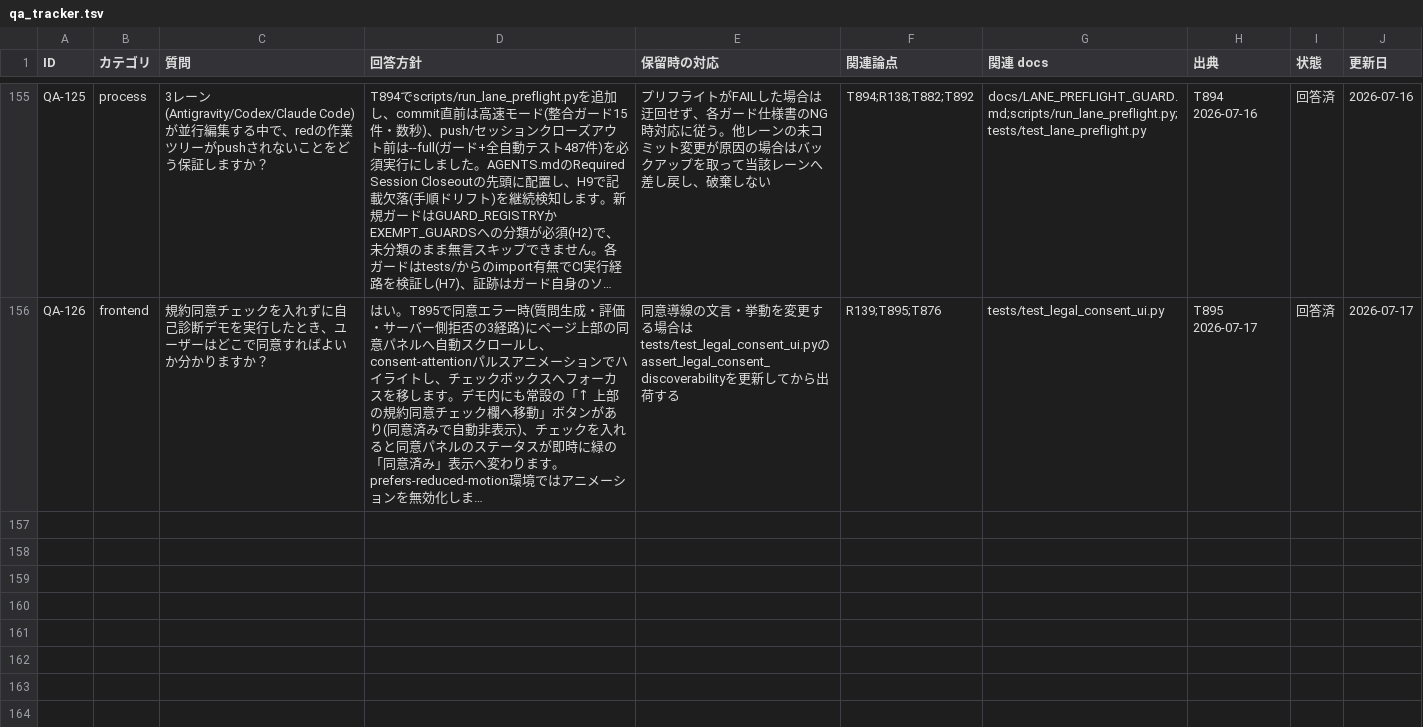
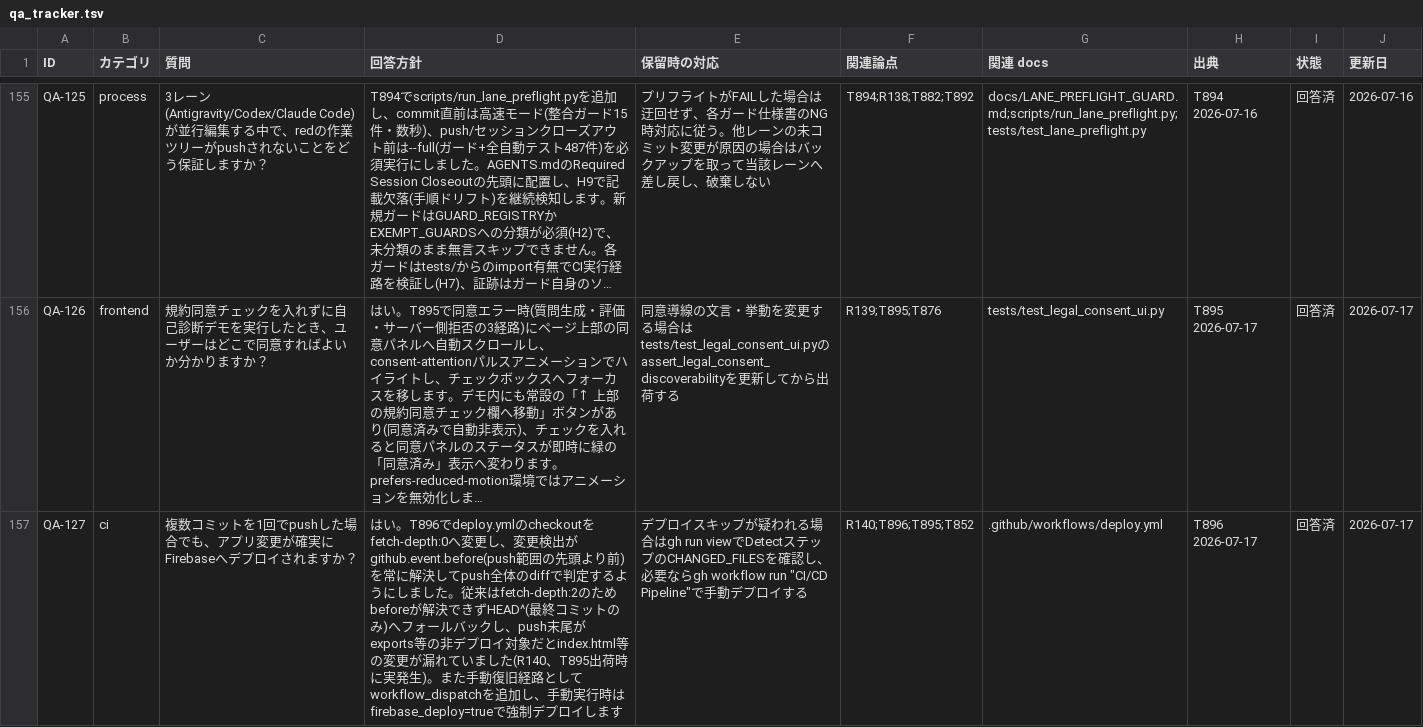
Before and after one commit to kanta13jp1/mighty-link-ai-connect, a TSV file: data/qa_tracker.tsv, drawn as a sheet; only a part is shown, gaps mark what is left out; long unchanged cells end in …; the diff names each change by its address in the sheet, - before the commit and + after, or states it on an @@ line.

```diff
--- a/data/qa_tracker.tsv
+++ b/data/qa_tracker.tsv
+row 157: QA-127 | ci | 複数コミットを1回でpushした場合でも、アプリ変更が確実にFirebaseへデプロイされますか？ | はい。T896でdeploy.ymlのcheckoutをfetch-depth:0へ変更し、変更検出がgithub.event.before(push範囲の先頭より前)を常に解決してpush全体のdiffで判定するようにしました。従来はfetch-depth:2のためbeforeが解決できずHEAD^(最終コミットのみ)へフォールバックし、push末尾がexports等の非デプロイ対象だとindex.html等の変更が漏れていました(R140、T895出荷時に実発生)。また手動復旧経路としてworkflow_dispatchを追加し、手動実行時はfirebase_deploy=trueで強制デプロイします | デプロイスキップが疑われる場合はgh run viewでDetectステップのCHANGED_FILESを確認し、必要ならgh workflow run "CI/CD Pipeline"で手動デプロイする | R140;T896;T895;T852 | .github/workflows/deploy.yml | T896 2026-07-17 | 回答済 | 2026-07-17
```
Also changed, not shown: data/WBS.tsv, data/issues_tracker.tsv, 10 other files.
